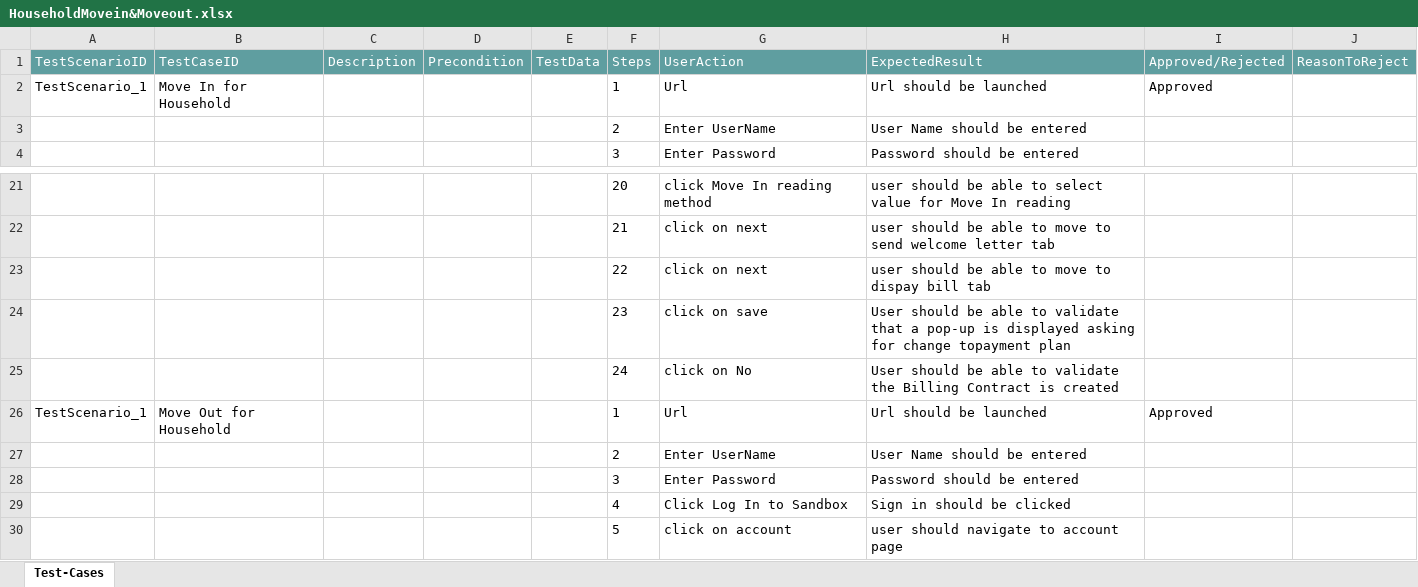
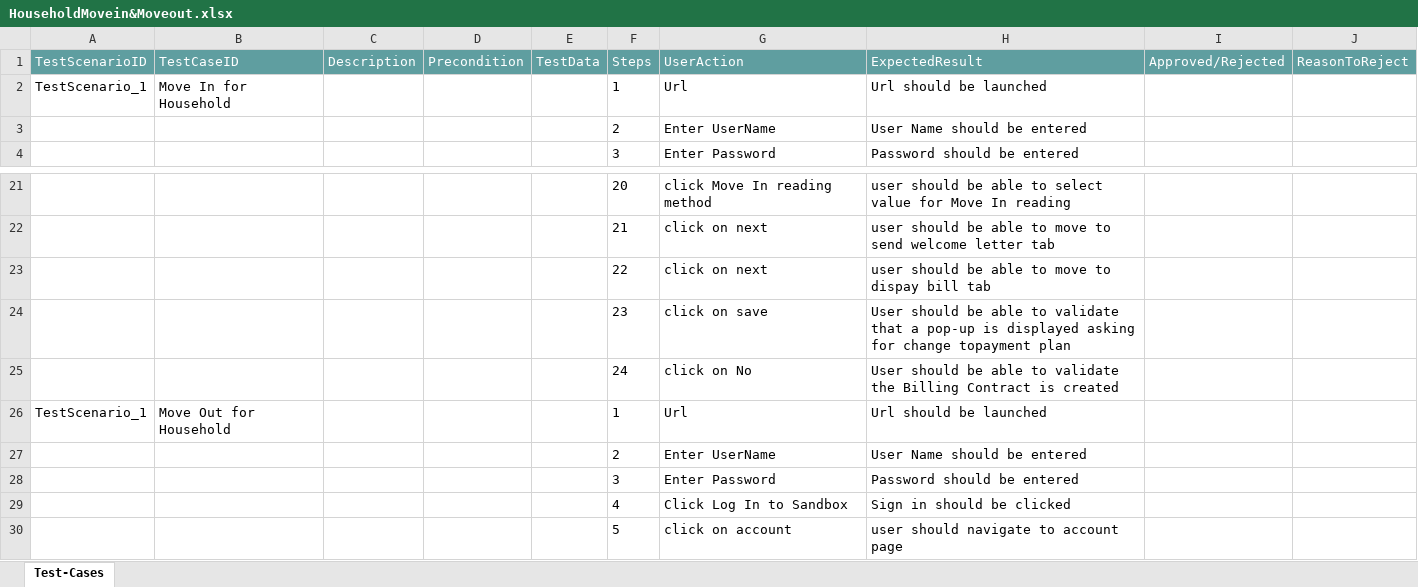
Before and after one commit to ShaikMohamedIrfan/Accounts, an Excel workbook: HouseholdMovein&Moveout.xlsx, sheet Test-Cases, drawn as a sheet; only a part is shown, gaps mark what is left out; values as stored, in another font and other column widths than the file's, no borders; table styles not drawn; the diff names each change by its address in the sheet, - before the commit and + after, or states it on an @@ line.

Commit message:
Initial Commit for Verification of Test cases

```diff
--- a/HouseholdMovein&Moveout.xlsx (sheet Test-Cases)
+++ b/HouseholdMovein&Moveout.xlsx (sheet Test-Cases)
-I2 (Approved/Rejected): Approved
+I2 (Approved/Rejected): (empty)
-I26 (Approved/Rejected): Approved
+I26 (Approved/Rejected): (empty)
```
